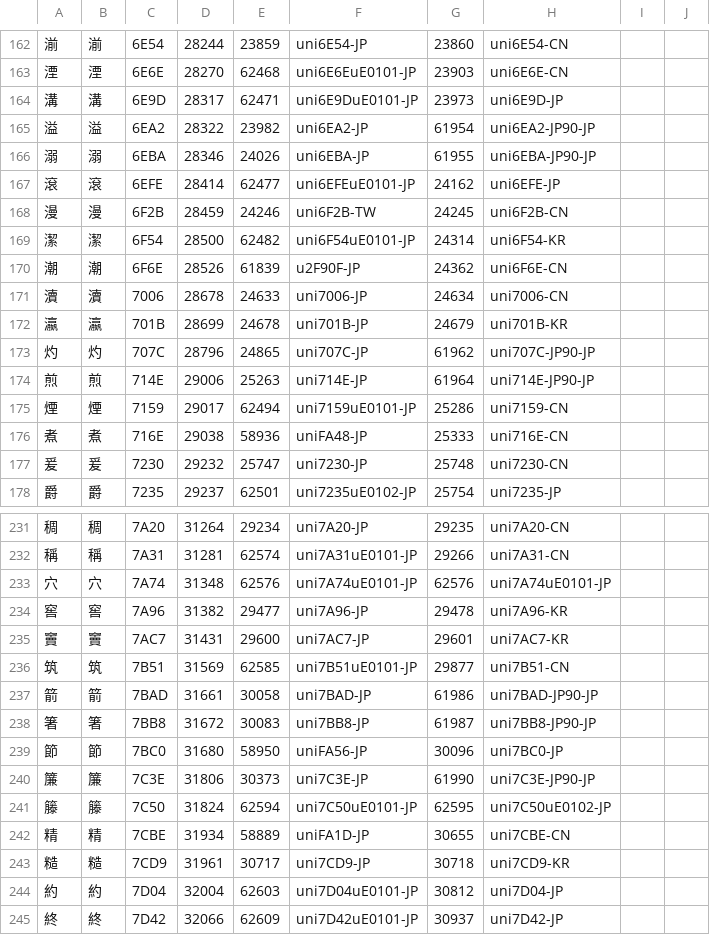
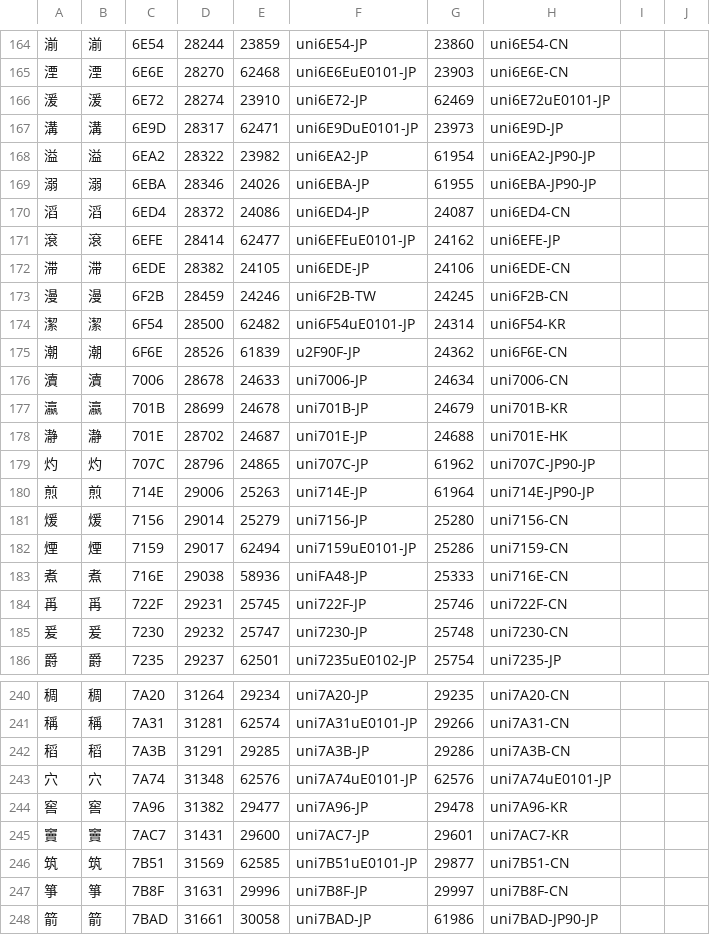
Before and after one commit to ChiuMing-Neko/ChiuKongGothic, a CSV file: Other/CMap-Overwritten_M.csv, drawn as a sheet; only a part is shown, gaps mark what is left out; the shorter side is filled out with more unchanged rows; the diff covers the shown part only; the diff names each change by its address in the sheet, - before the commit and + after, or states it on an @@ line.

```diff
--- a/Other/CMap-Overwritten_M.csv
+++ b/Other/CMap-Overwritten_M.csv
+row 166: 湲 | 湲 | 6E72 | 28274 | 23910 | uni6E72-JP | 62469 | uni6E72uE0101-JP
+row 170: 滔 | 滔 | 6ED4 | 28372 | 24086 | uni6ED4-JP | 24087 | uni6ED4-CN
+row 172: 滞 | 滞 | 6EDE | 28382 | 24105 | uni6EDE-JP | 24106 | uni6EDE-CN
+row 178: 瀞 | 瀞 | 701E | 28702 | 24687 | uni701E-JP | 24688 | uni701E-HK
+row 181: 煖 | 煖 | 7156 | 29014 | 25279 | uni7156-JP | 25280 | uni7156-CN
+row 184: 爯 | 爯 | 722F | 29231 | 25745 | uni722F-JP | 25746 | uni722F-CN
+row 242: 稻 | 稻 | 7A3B | 31291 | 29285 | uni7A3B-JP | 29286 | uni7A3B-CN
+row 247: 箏 | 箏 | 7B8F | 31631 | 29996 | uni7B8F-JP | 29997 | uni7B8F-CN
```
Also changed, not shown: 7 added rows elsewhere in this file, Other/CMap-Overwritten.csv, Other/IVD_Ext.csv, 27 other files.
